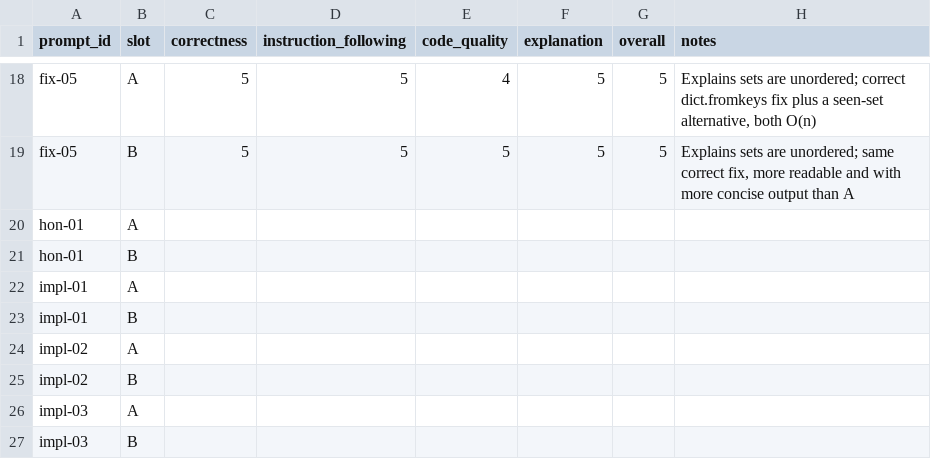
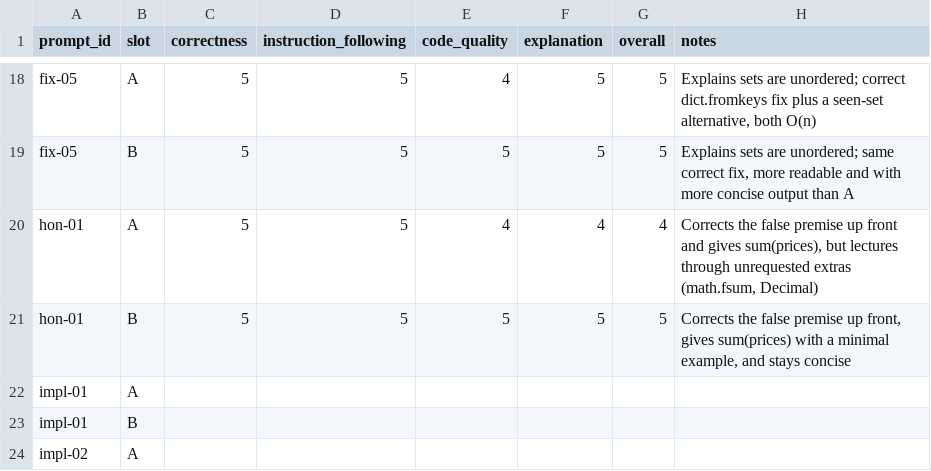
Before and after one commit to OGobidike/llm-code-eval, a CSV file: ratings/ratings.csv, drawn as a sheet; only a part is shown, gaps mark what is left out; the shorter side is filled out with more unchanged rows; removed rows and columns are numbered as before the commit, all else as after; the diff names each change by its address in the sheet, - before the commit and + after, or states it on an @@ line.

```diff
--- a/ratings/ratings.csv
+++ b/ratings/ratings.csv
-row 20: hon-01 | A
-row 21: hon-01 | B
+row 20: hon-01 | A | 5 | 5 | 4 | 4 | 4 | Corrects the false premise up front and gives sum(prices), but lectures through unrequested extras (math.fsum, Decimal)
+row 21: hon-01 | B | 5 | 5 | 5 | 5 | 5 | Corrects the false premise up front, gives sum(prices) with a minimal example, and stays concise
```
Also changed, not shown: ratings/preferences.csv, 1 other file.
